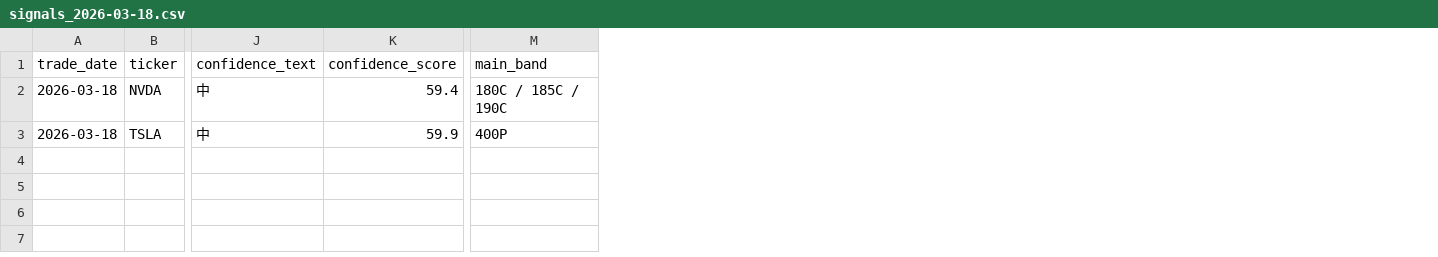
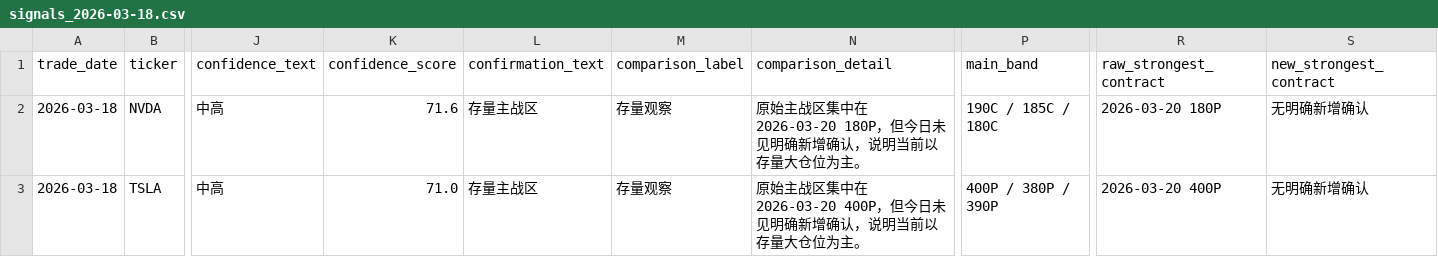
Before and after one commit to Jacker2099/options-screener, a CSV file: reports/daily/signals_2026-03-18.csv, drawn as a sheet; only a part is shown, gaps mark what is left out; addresses are those after the commit; the diff covers the shown part only; the diff names each change by its address in the sheet, - before the commit and + after, or states it on an @@ line.

```diff
--- a/reports/daily/signals_2026-03-18.csv
+++ b/reports/daily/signals_2026-03-18.csv
+column L (confirmation_text), rows 2-3: 存量主战区 | 存量主战区
+column M (comparison_label), rows 2-3: 存量观察 | 存量观察
+column N (comparison_detail), rows 2-3: 原始主战区集中在 2026-03-20 180P，但今日未见明确新增确认，说明当前以存量大仓位为主。 | 原始主战区集中在 2026-03-20 400P，但今日未见明确新增确认，说明当前以存量大仓位为主。
+column R (raw_strongest_contract), rows 2-3: 2026-03-20 180P | 2026-03-20 400P
+column S (new_strongest_contract), rows 2-3: 无明确新增确认 | 无明确新增确认
-J2:J3 (confidence_text): 中
+J2:J3 (confidence_text): 中高
-K2 (confidence_score): 59.4
+K2 (confidence_score): 71.6
-P2 (main_band): 180C / 185C / 190C
+P2 (main_band): 190C / 185C / 180C
-K3 (confidence_score): 59.9
+K3 (confidence_score): 71.0
-P3 (main_band): 400P
+P3 (main_band): 400P / 380P / 390P
```
Also changed, not shown: 9 edited cells elsewhere in this file, reports/daily/expirations_2026-03-18.csv, 4 other files.
